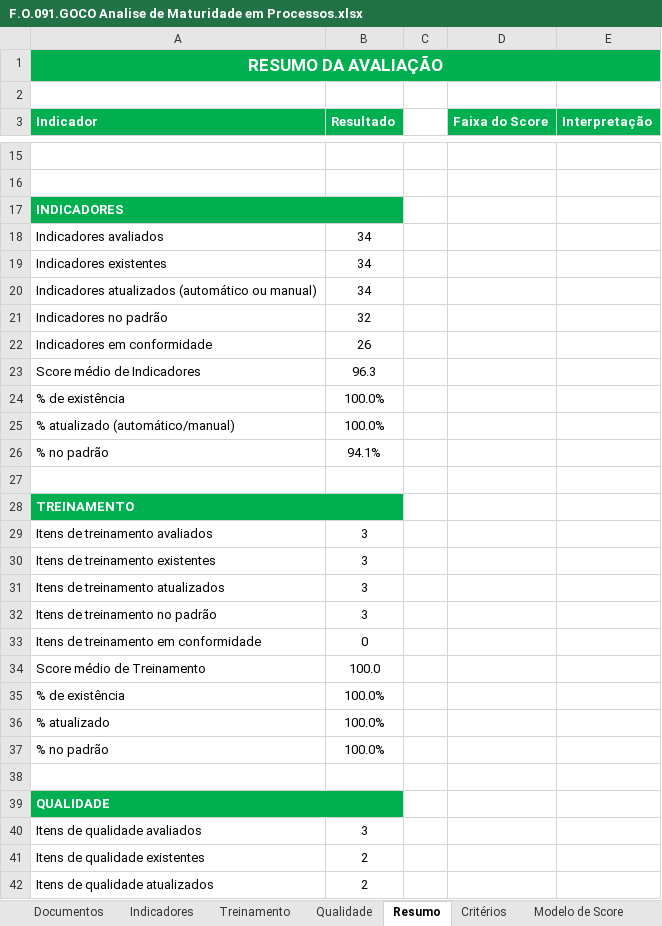
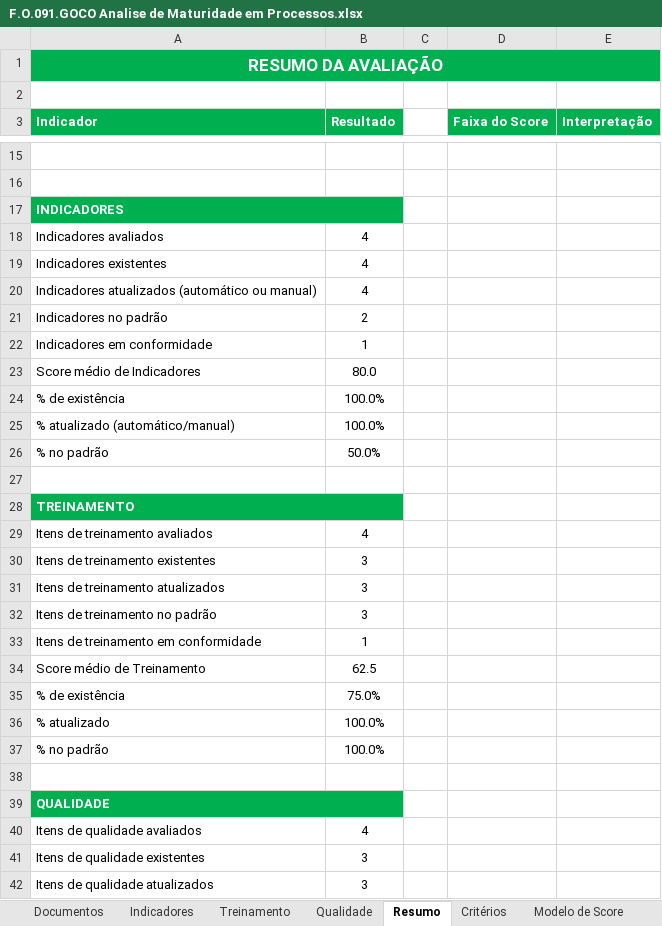
Before and after one commit to imlumachado/maturidade-dashboard, an Excel workbook: formulario/F.O.091.GOCO Analise de Maturidade em Processos.xlsx, sheet Resumo, drawn as a sheet; only a part is shown, gaps mark what is left out; values as stored, in another font and other column widths than the file's, no borders; conditional formats not drawn; the diff covers the shown part only; the diff names each change by its address in the sheet, - before the commit and + after, or states it on an @@ line.

```diff
--- a/formulario/F.O.091.GOCO Analise de Maturidade em Processos.xlsx (sheet Resumo)
+++ b/formulario/F.O.091.GOCO Analise de Maturidade em Processos.xlsx (sheet Resumo)
-B18:B20 (Resultado): 34
+B18:B20 (Resultado): 4
-B21 (Resultado): 32
+B21 (Resultado): 2
-B22 (Resultado): 26
+B22 (Resultado): 1
-B23 (Resultado): 96.3
+B23 (Resultado): 80.0
-B26 (Resultado): 94.1%
+B26 (Resultado): 50.0%
-B29 (Resultado): 3
+B29 (Resultado): 4
-B33 (Resultado): 0
+B33 (Resultado): 1
-B34 (Resultado): 100.0
+B34 (Resultado): 62.5
-B35 (Resultado): 100.0%
+B35 (Resultado): 75.0%
-B40 (Resultado): 3
+B40 (Resultado): 4
-B41:B42 (Resultado): 2
+B41:B42 (Resultado): 3
```
Also changed, not shown: 17 edited cells elsewhere in this sheet, sheet Indicadores, sheet Documentos, sheet Qualidade, sheet Treinamento, sheet Modelo de Score, formulas that keep their value, 2 other files.
